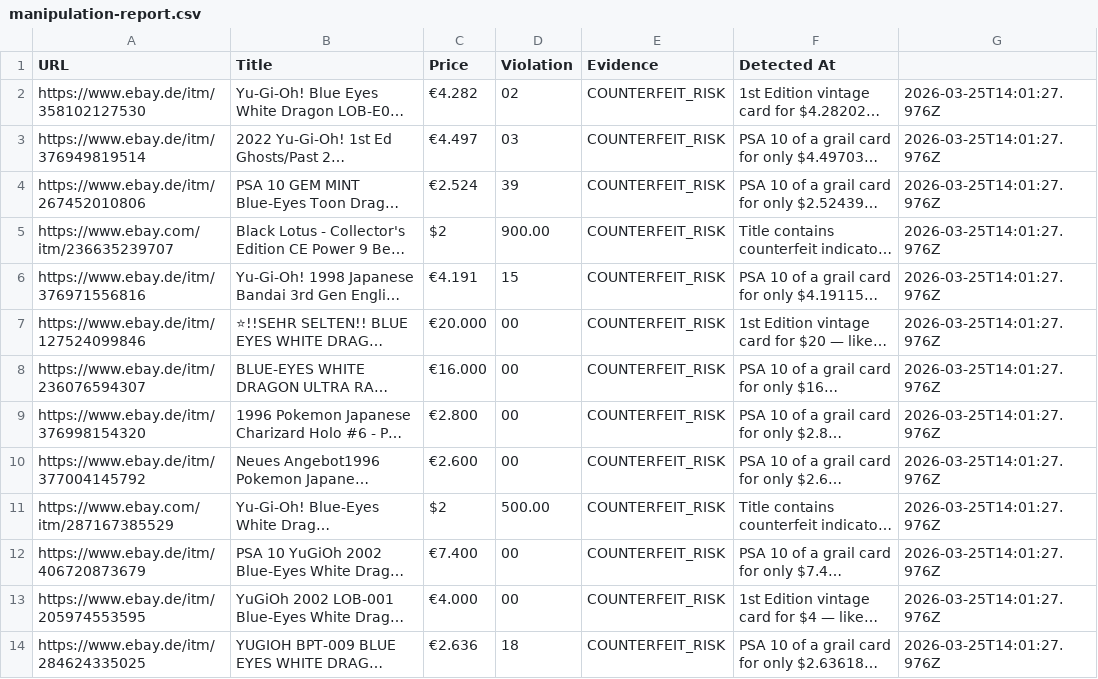
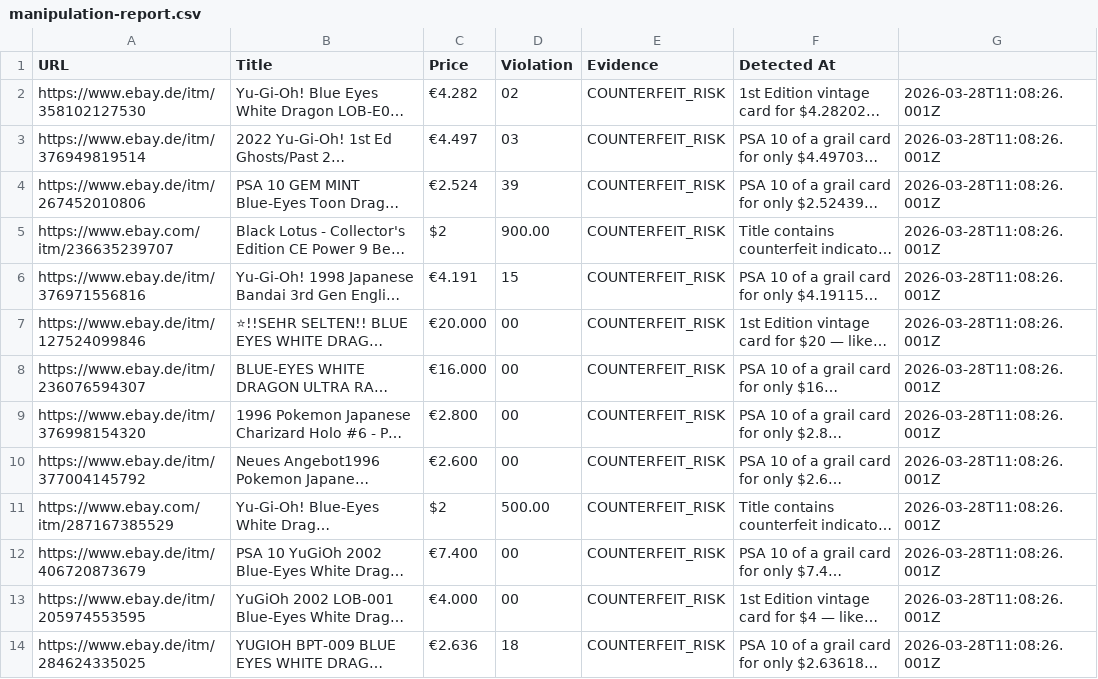
Before and after one commit to mikelninh/echo-office-1, a CSV file: yugioh-monitor/manipulation-report.csv, drawn as a sheet; only a part is shown; long unchanged cells end in …; the diff covers the shown part only; the diff names each change by its address in the sheet, - before the commit and + after, or states it on an @@ line.

Commit message:
chore: sync yugioh-monitor data — 2026-03-30 21:25 SGT

```diff
--- a/yugioh-monitor/manipulation-report.csv
+++ b/yugioh-monitor/manipulation-report.csv
-G2:G14: 2026-03-25T14:01:27.976Z
+G2:G14: 2026-03-28T11:08:26.001Z
```
Also changed, not shown: 1 added row and 97 edited cells elsewhere in this file, 13 other files.
